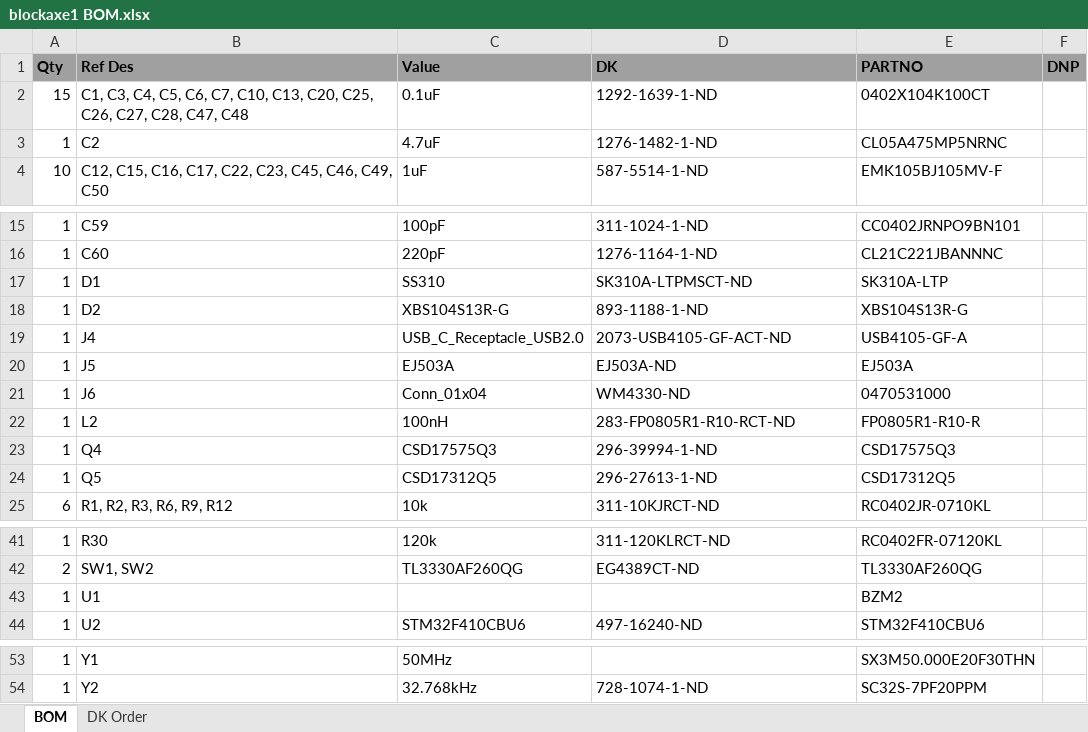
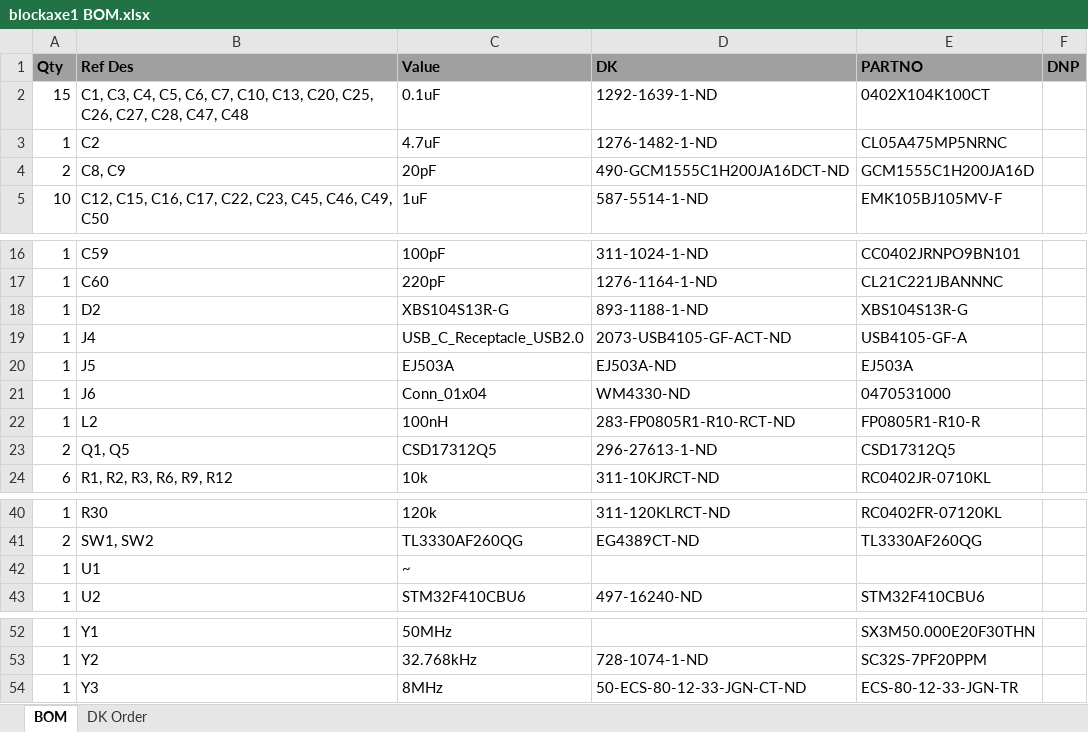
Before and after one commit to bitaxeorg/bitaxeBonanza, an Excel workbook: manufacturing files/blockaxe1 BOM.xlsx, sheet BOM, drawn as a sheet; only a part is shown, gaps mark what is left out; values as stored, in another font and other column widths than the file's, no borders; removed rows and columns are numbered as before the commit, all else as after; the diff names each change by its address in the sheet, - before the commit and + after, or states it on an @@ line.

```diff
--- a/manufacturing files/blockaxe1 BOM.xlsx (sheet BOM)
+++ b/manufacturing files/blockaxe1 BOM.xlsx (sheet BOM)
+row 4: 2 | C8, C9 | 20pF | 490-GCM1555C1H200JA16DCT-ND | GCM1555C1H200JA16D
-row 17: 1 | D1 | SS310 | SK310A-LTPMSCT-ND | SK310A-LTP
-row 23: 1 | Q4 | CSD17575Q3 | 296-39994-1-ND | CSD17575Q3
-A23 (Qty): 1
+A23 (Qty): 2
-B23 (Ref Des): Q5
+B23 (Ref Des): Q1, Q5
-C42 (Value): (empty)
+C42 (Value): ~
-E42 (PARTNO): BZM2
+E42 (PARTNO): (empty)
+row 54: 1 | Y3 | 8MHz | 50-ECS-80-12-33-JGN-CT-ND | ECS-80-12-33-JGN-TR
```
Also changed, not shown: sheet DK Order, 19 other files.
